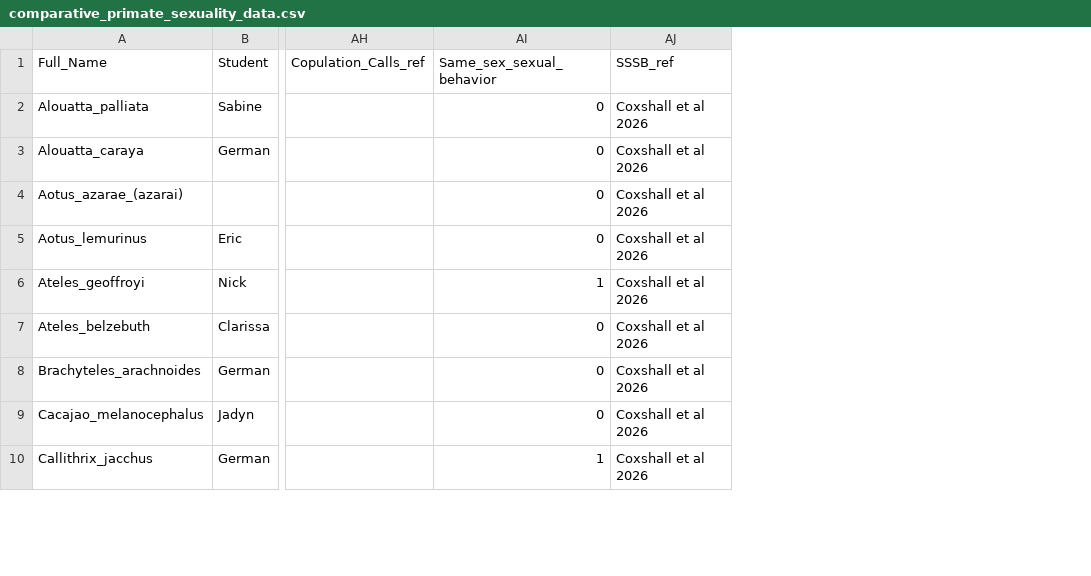
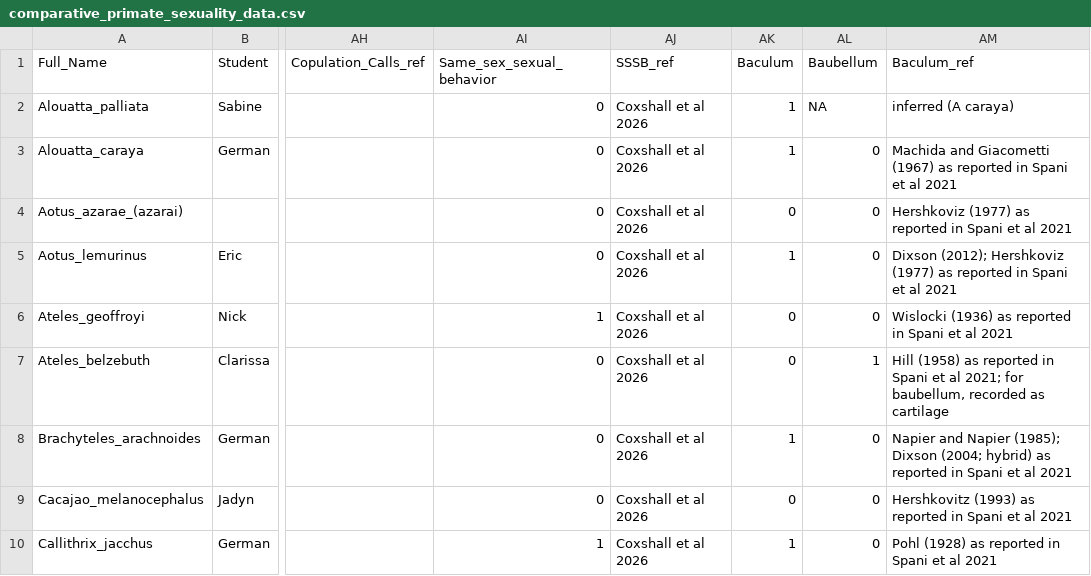
Before and after one commit to difiore/ada-datasets, a CSV file: comparative_primate_sexuality_data.csv, drawn as a sheet; only a part is shown, gaps mark what is left out; the diff names each change by its address in the sheet, - before the commit and + after, or states it on an @@ line.

Commit message:
Add files via upload

```diff
--- a/comparative_primate_sexuality_data.csv
+++ b/comparative_primate_sexuality_data.csv
+column AK (Baculum), rows 2-10: 1 | 1 | 0 | 1 | 0 | 0 | 1 | 0 | 1
+column AL (Baubellum), rows 2-10: NA | 0 | 0 | 0 | 0 | 1 | 0 | 0 | 0
+column AM (Baculum_ref), rows 2-10: inferred (A caraya) | Machida and Giacometti (1967) as reported in Spani et al 2021 | Hershkoviz (1977) as reported in Spani et al 2021 | Dixson (2012); Hershkoviz (1977) as reported in Spani et al 2021 | Wislocki (1936) as reported in Spani et al 2021 | Hill (1958) as reported in Spani et al 2021; for baubellum, recorded as cartilage | Napier and Napier (1985); Dixson (2004; hybrid) as reported in Spani et al 2021 | Hershkovitz (1993) as reported in Spani et al 2021 | Pohl (1928) as reported in Spani et al 2021
```
